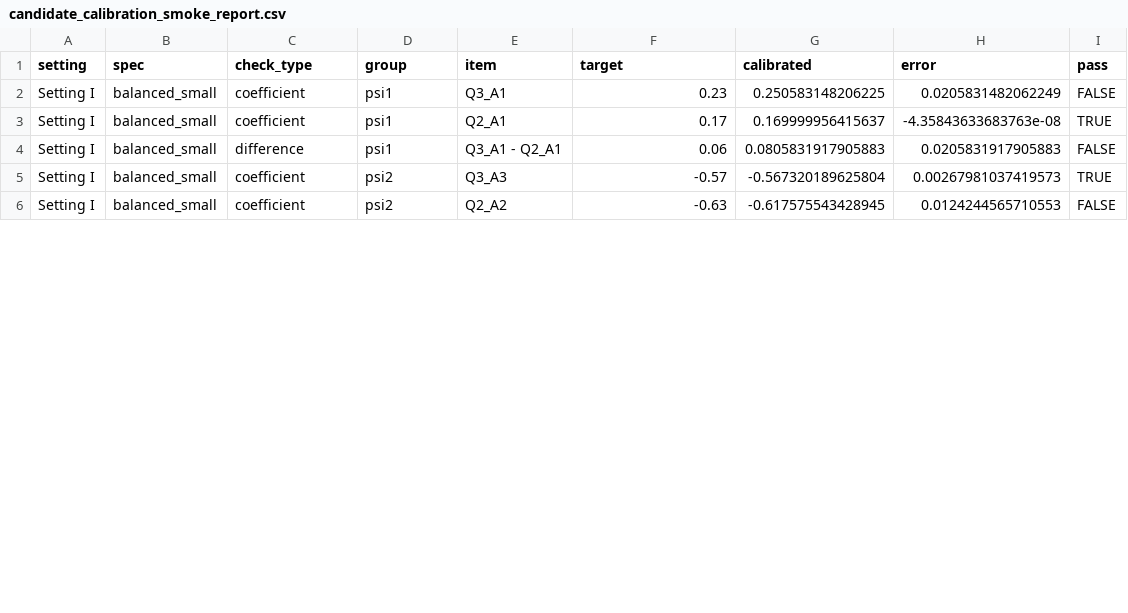
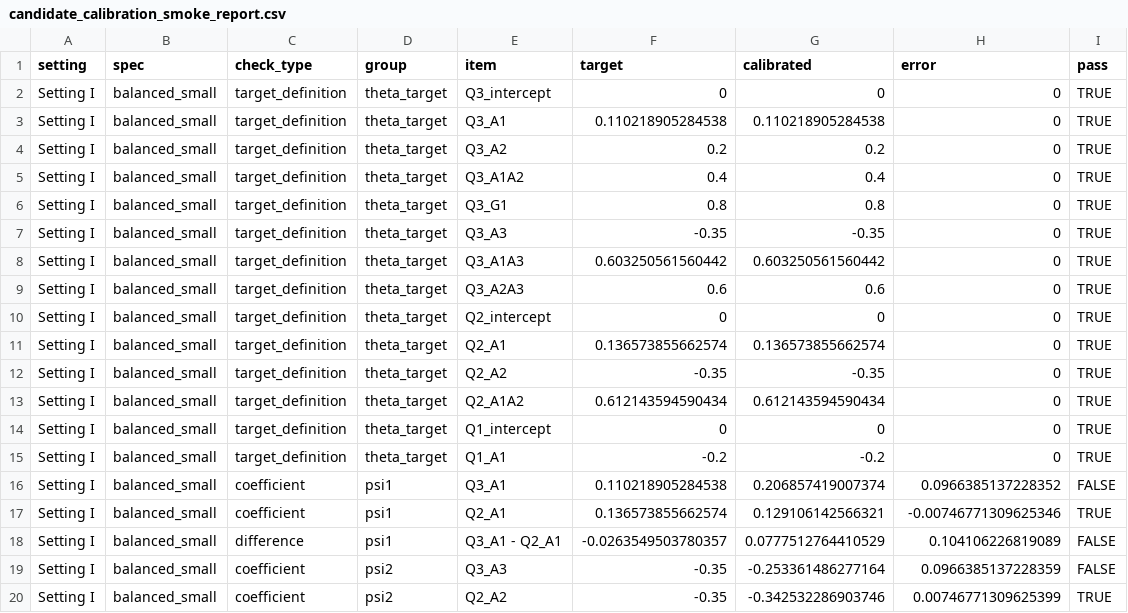
Before and after one commit to Xuezhixing-Zhang/SharedQ, a CSV file: Simulation_random_walk/Setting1/Summarize/candidate_calibration_smoke_report.csv, drawn as a sheet; only a part is shown; the diff covers the shown part only.

```diff
--- a/Simulation_random_walk/Setting1/Summarize/candidate_calibration_smoke_report.csv
+++ b/Simulation_random_walk/Setting1/Summarize/candidate_calibration_smoke_report.csv
@@ -1,6 +1,20 @@
 "setting","spec","check_type","group","item","target","calibrated","error","pass"
-"Setting I","balanced_small","coefficient","psi1","Q3_A1",0.23,0.250583148206225,0.0205831482062249,FALSE
-"Setting I","balanced_small","coefficient","psi1","Q2_A1",0.17,0.169999956415637,-4.35843633683763e-08,TRUE
-"Setting I","balanced_small","difference","psi1","Q3_A1 - Q2_A1",0.06,0.0805831917905883,0.0205831917905883,FALSE
-"Setting I","balanced_small","coefficient","psi2","Q3_A3",-0.57,-0.567320189625804,0.00267981037419573,TRUE
-"Setting I","balanced_small","coefficient","psi2","Q2_A2",-0.63,-0.617575543428945,0.0124244565710553,FALSE
+"Setting I","balanced_small","target_definition","theta_target","Q3_intercept",0,0,0,TRUE
+"Setting I","balanced_small","target_definition","theta_target","Q3_A1",0.110218905284538,0.110218905284538,0,TRUE
+"Setting I","balanced_small","target_definition","theta_target","Q3_A2",0.2,0.2,0,TRUE
+"Setting I","balanced_small","target_definition","theta_target","Q3_A1A2",0.4,0.4,0,TRUE
+"Setting I","balanced_small","target_definition","theta_target","Q3_G1",0.8,0.8,0,TRUE
+"Setting I","balanced_small","target_definition","theta_target","Q3_A3",-0.35,-0.35,0,TRUE
+"Setting I","balanced_small","target_definition","theta_target","Q3_A1A3",0.603250561560442,0.603250561560442,0,TRUE
+"Setting I","balanced_small","target_definition","theta_target","Q3_A2A3",0.6,0.6,0,TRUE
+"Setting I","balanced_small","target_definition","theta_target","Q2_intercept",0,0,0,TRUE
+"Setting I","balanced_small","target_definition","theta_target","Q2_A1",0.136573855662574,0.136573855662574,0,TRUE
+"Setting I","balanced_small","target_definition","theta_target","Q2_A2",-0.35,-0.35,0,TRUE
+"Setting I","balanced_small","target_definition","theta_target","Q2_A1A2",0.612143594590434,0.612143594590434,0,TRUE
+"Setting I","balanced_small","target_definition","theta_target","Q1_intercept",0,0,0,TRUE
+"Setting I","balanced_small","target_definition","theta_target","Q1_A1",-0.2,-0.2,0,TRUE
+"Setting I","balanced_small","coefficient","psi1","Q3_A1",0.110218905284538,0.206857419007374,0.0966385137228352,FALSE
+"Setting I","balanced_small","coefficient","psi1","Q2_A1",0.136573855662574,0.129106142566321,-0.00746771309625346,TRUE
+"Setting I","balanced_small","difference","psi1","Q3_A1 - Q2_A1",-0.0263549503780357,0.0777512764410529,0.104106226819089,FALSE
+"Setting I","balanced_small","coefficient","psi2","Q3_A3",-0.35,-0.253361486277164,0.0966385137228359,FALSE
+"Setting I","balanced_small","coefficient","psi2","Q2_A2",-0.35,-0.342532286903746,0.00746771309625399,TRUE
```
Also changed, not shown: 15 edited cells elsewhere in this file, Simulation_random_walk/Setting1/Summarize/candidate_calibration_default_report.csv, Simulation_random_walk/Setting3/Summarize/candidate_calibration_default_report.csv, 26 other files.
